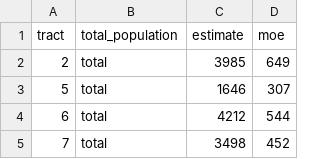
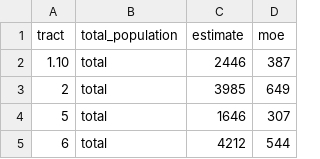
Before and after one commit to EChealthequity/census_data, a CSV file: data/acs/population/Buffalo Tracts ACS Total Population Data - 2016-2020.csv, drawn as a sheet; only a part is shown; the shorter side is filled out with more unchanged rows.

```diff
--- a/data/acs/population/Buffalo Tracts ACS Total Population Data - 2016-2020.csv
+++ b/data/acs/population/Buffalo Tracts ACS Total Population Data - 2016-2020.csv
@@ -1,2 +1,3 @@
 tract,total_population,estimate,moe
+1.10,total,2446,387
 2,total,3985,649
```
Also changed, not shown: data/acs/employment/Buffalo Tracts ACS Unemployment Data - 2016-2020.csv, data/acs/poverty/Buffalo Tracts ACS Poverty Data - 2016-2020.csv, 7 other files.
